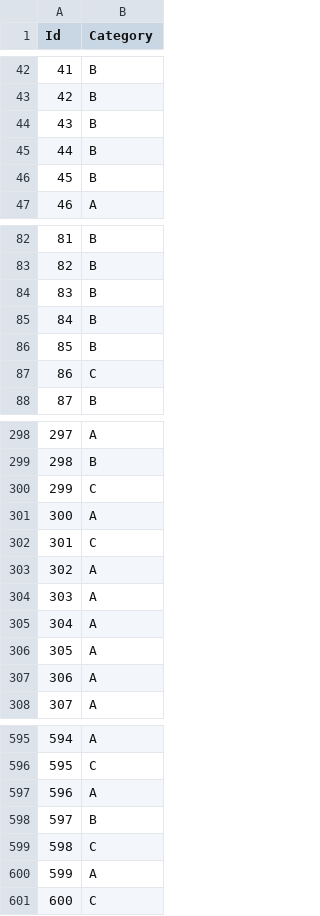
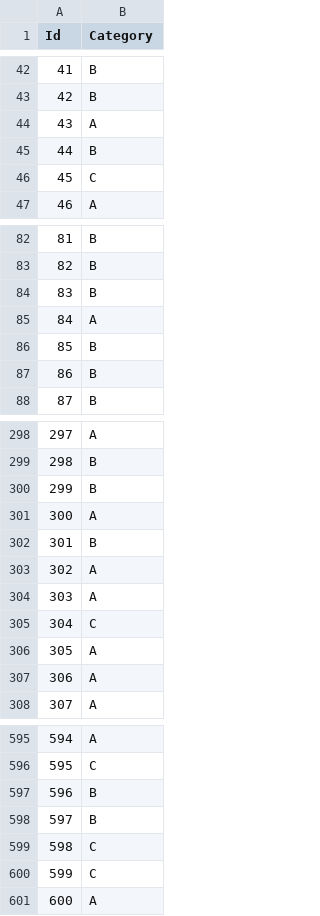
Before and after one commit to ZhiRongDev/ML_final_project, a CSV file: task1/submission.csv, drawn as a sheet; only a part is shown, gaps mark what is left out; the diff covers the shown part only.

```diff
--- a/task1/submission.csv
+++ b/task1/submission.csv
@@ -43,5 +43,5 @@ Id,Category
 42,B
-43,B
+43,A
 44,B
-45,B
+45,C
 46,A
@@ -84,5 +84,5 @@ Id,Category
 83,B
-84,B
+84,A
 85,B
-86,C
+86,B
 87,B
@@ -299,8 +299,8 @@ Id,Category
 298,B
-299,C
+299,B
 300,A
-301,C
+301,B
 302,A
 303,A
-304,A
+304,C
 305,A
@@ -596,6 +596,6 @@ Id,Category
 595,C
-596,A
+596,B
 597,B
 598,C
-599,A
-600,C
+599,C
+600,A
```
Also changed, not shown: 38 edited cells elsewhere in this file, 6 other files.
